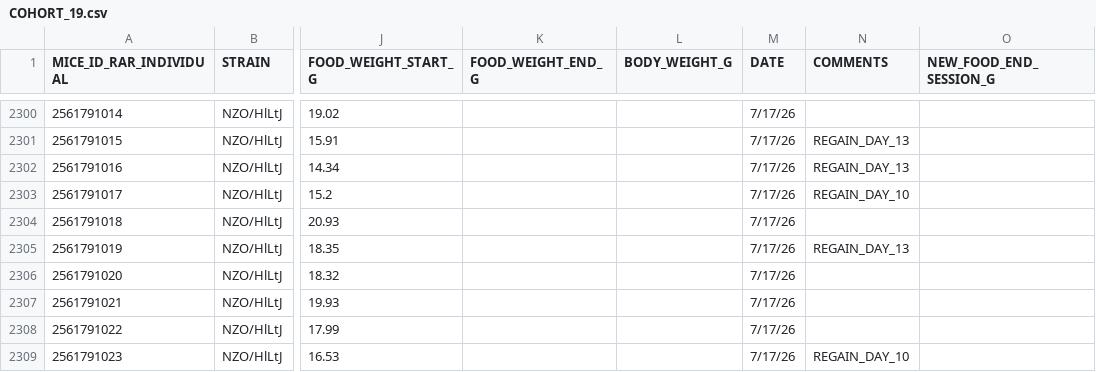
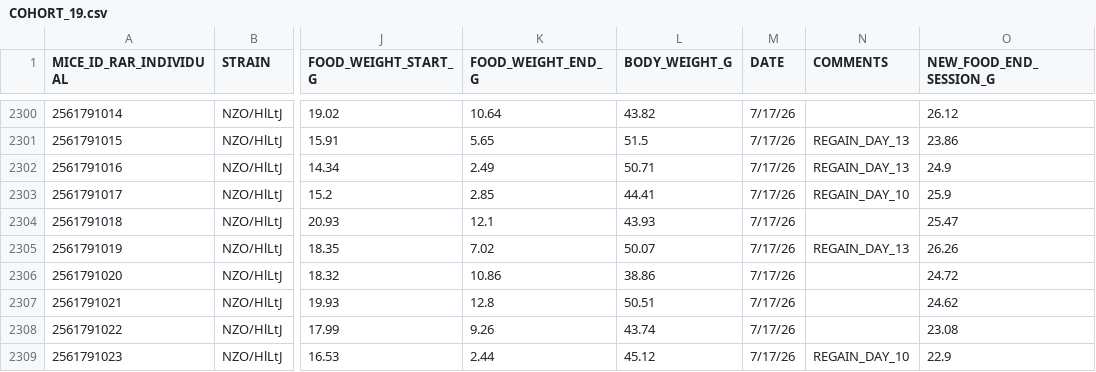
Before and after one commit to miche472/data, a CSV file: data/COHORT_19.csv, drawn as a sheet; only a part is shown, gaps mark what is left out; the diff covers the shown part only; the diff names each change by its address in the sheet, - before the commit and + after, or states it on an @@ line.

```diff
--- a/data/COHORT_19.csv
+++ b/data/COHORT_19.csv
-K2300 (FOOD_WEIGHT_END_G): (empty)
+K2300 (FOOD_WEIGHT_END_G): 10.64
-L2300 (BODY_WEIGHT_G): (empty)
+L2300 (BODY_WEIGHT_G): 43.82
-O2300 (NEW_FOOD_END_SESSION_G): (empty)
+O2300 (NEW_FOOD_END_SESSION_G): 26.12
-K2301 (FOOD_WEIGHT_END_G): (empty)
+K2301 (FOOD_WEIGHT_END_G): 5.65
-L2301 (BODY_WEIGHT_G): (empty)
+L2301 (BODY_WEIGHT_G): 51.5
-O2301 (NEW_FOOD_END_SESSION_G): (empty)
+O2301 (NEW_FOOD_END_SESSION_G): 23.86
-K2302 (FOOD_WEIGHT_END_G): (empty)
+K2302 (FOOD_WEIGHT_END_G): 2.49
-L2302 (BODY_WEIGHT_G): (empty)
+L2302 (BODY_WEIGHT_G): 50.71
-O2302 (NEW_FOOD_END_SESSION_G): (empty)
+O2302 (NEW_FOOD_END_SESSION_G): 24.9
-K2303 (FOOD_WEIGHT_END_G): (empty)
+K2303 (FOOD_WEIGHT_END_G): 2.85
-L2303 (BODY_WEIGHT_G): (empty)
+L2303 (BODY_WEIGHT_G): 44.41
-O2303 (NEW_FOOD_END_SESSION_G): (empty)
+O2303 (NEW_FOOD_END_SESSION_G): 25.9
-K2304 (FOOD_WEIGHT_END_G): (empty)
+K2304 (FOOD_WEIGHT_END_G): 12.1
-L2304 (BODY_WEIGHT_G): (empty)
+L2304 (BODY_WEIGHT_G): 43.93
-O2304 (NEW_FOOD_END_SESSION_G): (empty)
+O2304 (NEW_FOOD_END_SESSION_G): 25.47
-K2305 (FOOD_WEIGHT_END_G): (empty)
+K2305 (FOOD_WEIGHT_END_G): 7.02
-L2305 (BODY_WEIGHT_G): (empty)
+L2305 (BODY_WEIGHT_G): 50.07
-O2305 (NEW_FOOD_END_SESSION_G): (empty)
+O2305 (NEW_FOOD_END_SESSION_G): 26.26
-K2306 (FOOD_WEIGHT_END_G): (empty)
+K2306 (FOOD_WEIGHT_END_G): 10.86
-L2306 (BODY_WEIGHT_G): (empty)
+L2306 (BODY_WEIGHT_G): 38.86
-O2306 (NEW_FOOD_END_SESSION_G): (empty)
+O2306 (NEW_FOOD_END_SESSION_G): 24.72
-K2307 (FOOD_WEIGHT_END_G): (empty)
+K2307 (FOOD_WEIGHT_END_G): 12.8
-L2307 (BODY_WEIGHT_G): (empty)
+L2307 (BODY_WEIGHT_G): 50.51
-O2307 (NEW_FOOD_END_SESSION_G): (empty)
+O2307 (NEW_FOOD_END_SESSION_G): 24.62
-K2308 (FOOD_WEIGHT_END_G): (empty)
+K2308 (FOOD_WEIGHT_END_G): 9.26
-L2308 (BODY_WEIGHT_G): (empty)
+L2308 (BODY_WEIGHT_G): 43.74
-O2308 (NEW_FOOD_END_SESSION_G): (empty)
+O2308 (NEW_FOOD_END_SESSION_G): 23.08
-K2309 (FOOD_WEIGHT_END_G): (empty)
+K2309 (FOOD_WEIGHT_END_G): 2.44
-L2309 (BODY_WEIGHT_G): (empty)
+L2309 (BODY_WEIGHT_G): 45.12
-O2309 (NEW_FOOD_END_SESSION_G): (empty)
+O2309 (NEW_FOOD_END_SESSION_G): 22.9
```
Also changed, not shown: 33 edited cells elsewhere in this file.
